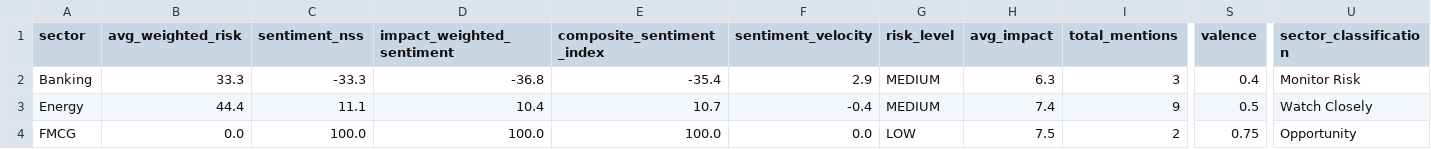
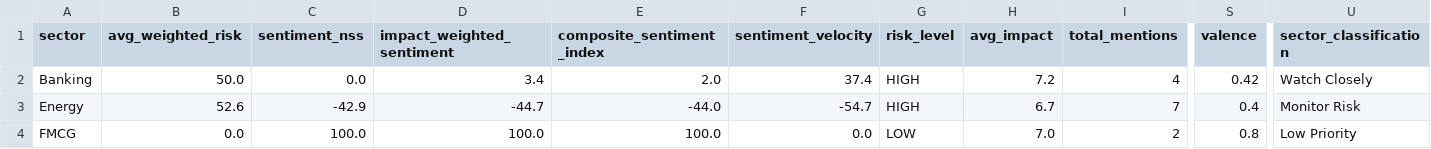
Before and after one commit to SatyamSk/MarketPulseAIData, a CSV file: latest_sectors.csv, drawn as a sheet; only a part is shown, gaps mark what is left out; the diff covers the shown part only; the diff names each change by its address in the sheet, - before the commit and + after, or states it on an @@ line.

Commit message:
Update sectors 2026-04-27 10:10:11 IST

```diff
--- a/latest_sectors.csv
+++ b/latest_sectors.csv
-B2 (avg_weighted_risk): 33.3
+B2 (avg_weighted_risk): 50.0
-C2 (sentiment_nss): -33.3
+C2 (sentiment_nss): 0.0
-D2 (impact_weighted_sentiment): -36.8
+D2 (impact_weighted_sentiment): 3.4
-E2 (composite_sentiment_index): -35.4
+E2 (composite_sentiment_index): 2.0
-F2 (sentiment_velocity): 2.9
+F2 (sentiment_velocity): 37.4
-G2:G3 (risk_level): MEDIUM
+G2:G3 (risk_level): HIGH
-H2 (avg_impact): 6.3
+H2 (avg_impact): 7.2
-I2 (total_mentions): 3
+I2 (total_mentions): 4
-S2 (valence): 0.4
+S2 (valence): 0.42
-U2 (sector_classification): Monitor Risk
+U2 (sector_classification): Watch Closely
-B3 (avg_weighted_risk): 44.4
+B3 (avg_weighted_risk): 52.6
-C3 (sentiment_nss): 11.1
+C3 (sentiment_nss): -42.9
-D3 (impact_weighted_sentiment): 10.4
+D3 (impact_weighted_sentiment): -44.7
-E3 (composite_sentiment_index): 10.7
+E3 (composite_sentiment_index): -44.0
-F3 (sentiment_velocity): -0.4
+F3 (sentiment_velocity): -54.7
-H3 (avg_impact): 7.4
+H3 (avg_impact): 6.7
-I3 (total_mentions): 9
+I3 (total_mentions): 7
-S3 (valence): 0.5
+S3 (valence): 0.4
-U3 (sector_classification): Watch Closely
+U3 (sector_classification): Monitor Risk
-H4 (avg_impact): 7.5
+H4 (avg_impact): 7.0
-S4 (valence): 0.75
+S4 (valence): 0.8
-U4 (sector_classification): Opportunity
+U4 (sector_classification): Low Priority
```
Also changed, not shown: 1 removed row and 99 edited cells elsewhere in this file.
